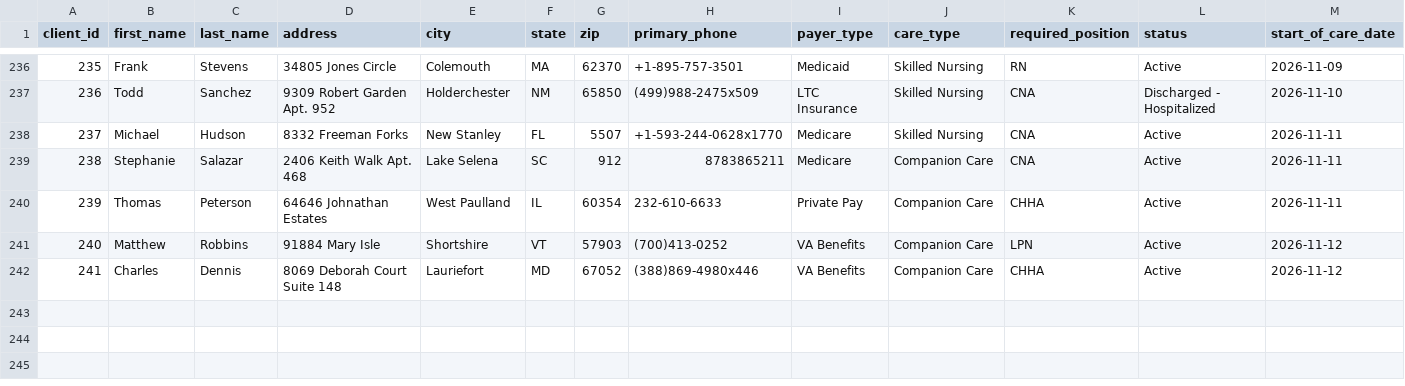
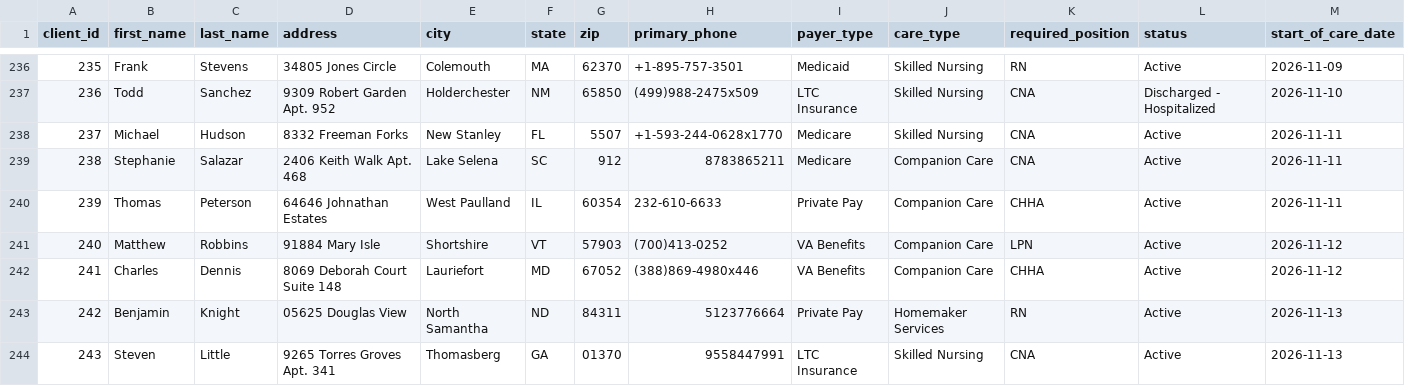
Before and after one commit to uzairnauman/Work_Opportunity_Tax_Credit, a CSV file: Datasets/Clients.csv, drawn as a sheet; only a part is shown, gaps mark what is left out; rows hold the shown columns only; the diff names each change by its address in the sheet, - before the commit and + after, or states it on an @@ line.

```diff
--- a/Datasets/Clients.csv
+++ b/Datasets/Clients.csv
+row 243: 242 | Benjamin | Knight | 05625 Douglas View | North Samantha | ND | 84311 | 5123776664 | Private Pay | Homemaker Services | RN | Active | 2026-11-13
+row 244: 243 | Steven | Little | 9265 Torres Groves Apt. 341 | Thomasberg | GA | 01370 | 9558447991 | LTC Insurance | Skilled Nursing | CNA | Active | 2026-11-13
```
Also changed, not shown: 1 other file.
